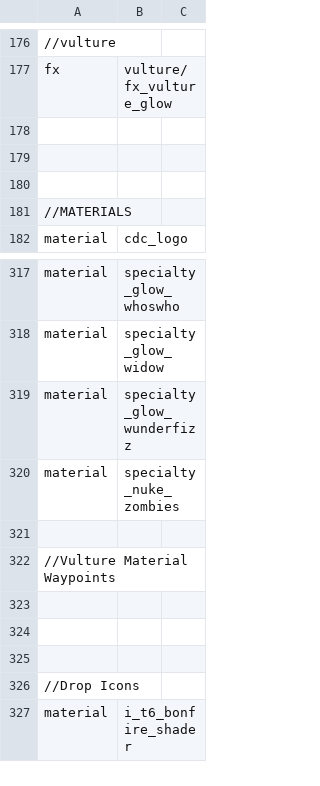
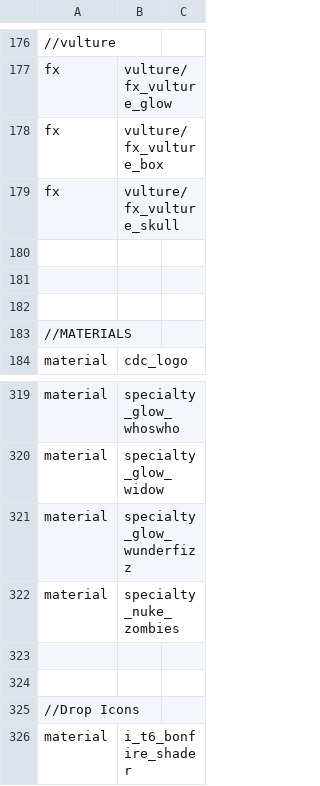
Before and after one commit to jhw2167/BO1-Reimagined-hotfitx, a CSV file: mod.csv, drawn as a sheet; only a part is shown, gaps mark what is left out; removed rows and columns are numbered as before the commit, all else as after; the diff names each change by its address in the sheet, - before the commit and + after, or states it on an @@ line.

Commit message:
Vulture aid normal mostly works for perks and moving PaP, will not work for moving perks at the moment, will have to setup pro version to track enemies and bosses as well

```diff
--- a/mod.csv
+++ b/mod.csv
+row 178: fx | vulture/fx_vulture_box
+row 179: fx | vulture/fx_vulture_skull
-row 321: (empty)
-row 322: //Vulture Material Waypoints
-row 323: (empty)
```
Also changed, not shown: 7 other files.
